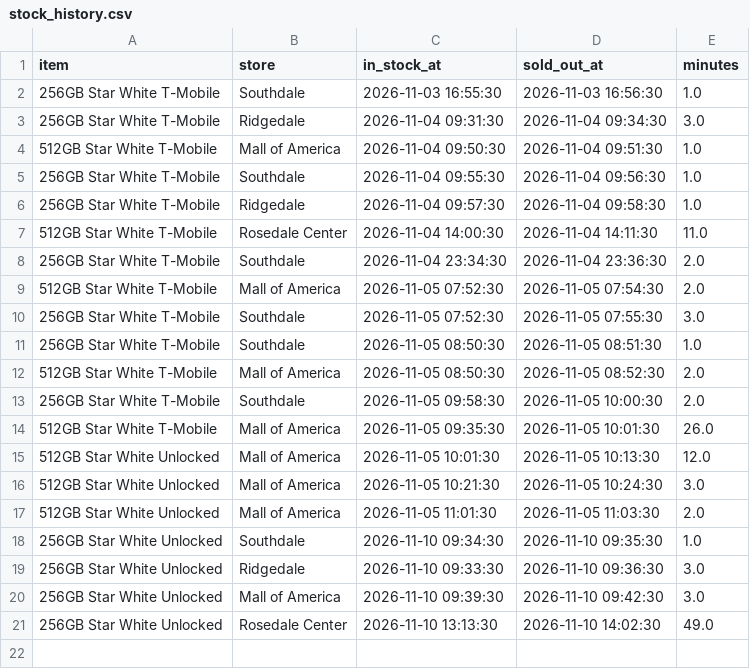
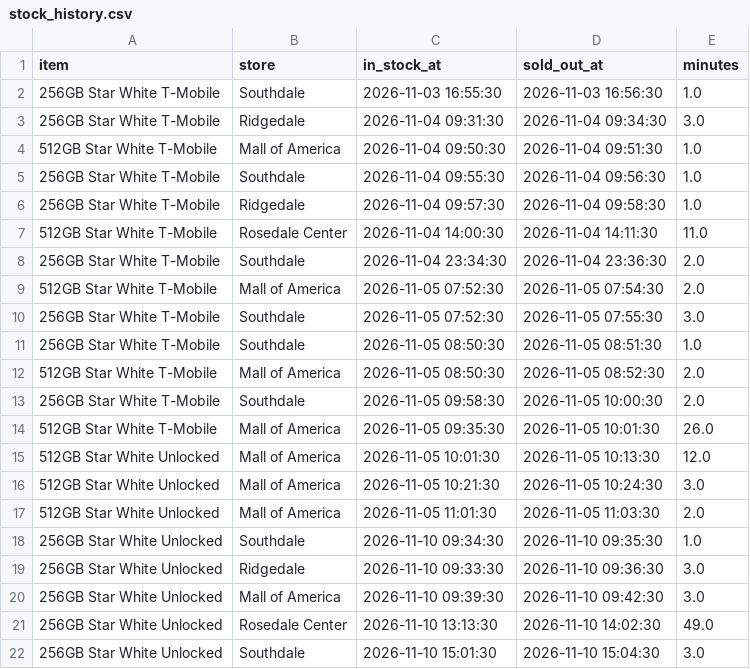
Before and after one commit to striker818/duo-watch, a CSV file: data/stock_history.csv, drawn as a sheet; the diff names each change by its address in the sheet, - before the commit and + after, or states it on an @@ line.

```diff
--- a/data/stock_history.csv
+++ b/data/stock_history.csv
+row 22: 256GB Star White Unlocked | Southdale | 2026-11-10 15:01:30 | 2026-11-10 15:04:30 | 3.0
```
Also changed, not shown: 1 other file.
